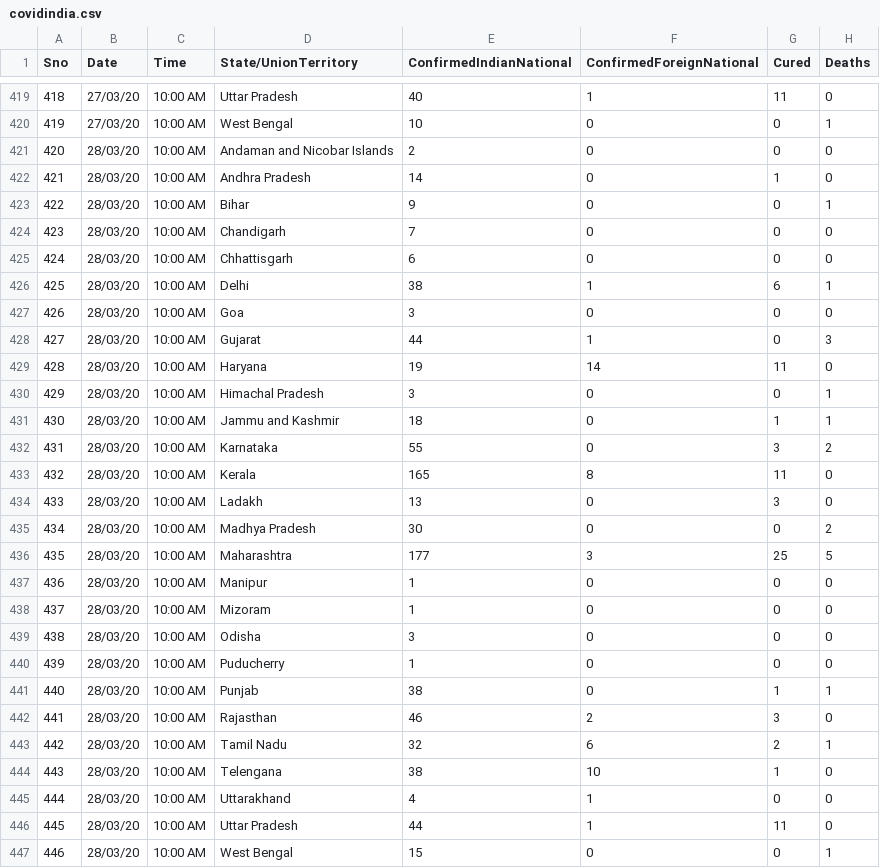
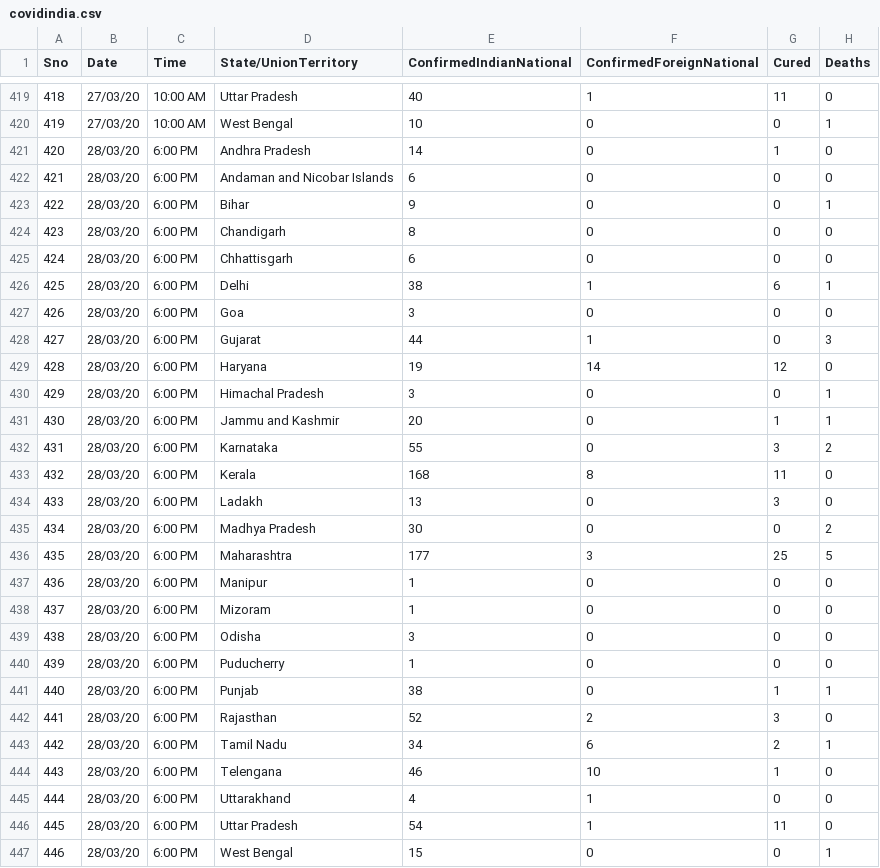
Before and after one commit to anshulkhattar/COVID19-India, a CSV file: app/src/main/res/raw/covidindia.csv, drawn as a sheet; only a part is shown, gaps mark what is left out.

Commit message:
Add files via upload

```diff
--- a/app/src/main/res/raw/covidindia.csv
+++ b/app/src/main/res/raw/covidindia.csv
@@ -420,28 +420,28 @@
 419,27/03/20,10:00 AM,West Bengal,10,0,0,1
-420,28/03/20,10:00 AM,Andaman and Nicobar Islands,2,0,0,0
-421,28/03/20,10:00 AM,Andhra Pradesh,14,0,1,0
-422,28/03/20,10:00 AM,Bihar,9,0,0,1
-423,28/03/20,10:00 AM,Chandigarh,7,0,0,0
-424,28/03/20,10:00 AM,Chhattisgarh,6,0,0,0
-425,28/03/20,10:00 AM,Delhi,38,1,6,1
-426,28/03/20,10:00 AM,Goa,3,0,0,0
-427,28/03/20,10:00 AM,Gujarat,44,1,0,3
-428,28/03/20,10:00 AM,Haryana,19,14,11,0
-429,28/03/20,10:00 AM,Himachal Pradesh,3,0,0,1
-430,28/03/20,10:00 AM,Jammu and Kashmir,18,0,1,1
-431,28/03/20,10:00 AM,Karnataka,55,0,3,2
-432,28/03/20,10:00 AM,Kerala,165,8,11,0
-433,28/03/20,10:00 AM,Ladakh,13,0,3,0
-434,28/03/20,10:00 AM,Madhya Pradesh,30,0,0,2
-435,28/03/20,10:00 AM,Maharashtra,177,3,25,5
-436,28/03/20,10:00 AM,Manipur,1,0,0,0
-437,28/03/20,10:00 AM,Mizoram,1,0,0,0
-438,28/03/20,10:00 AM,Odisha,3,0,0,0
-439,28/03/20,10:00 AM,Puducherry,1,0,0,0
-440,28/03/20,10:00 AM,Punjab,38,0,1,1
-441,28/03/20,10:00 AM,Rajasthan,46,2,3,0
-442,28/03/20,10:00 AM,Tamil Nadu,32,6,2,1
-443,28/03/20,10:00 AM,Telengana,38,10,1,0
-444,28/03/20,10:00 AM,Uttarakhand,4,1,0,0
-445,28/03/20,10:00 AM,Uttar Pradesh,44,1,11,0
-446,28/03/20,10:00 AM,West Bengal,15,0,0,1
+420,28/03/20,6:00 PM,Andhra Pradesh,14,0,1,0
+421,28/03/20,6:00 PM,Andaman and Nicobar Islands,6,0,0,0
+422,28/03/20,6:00 PM,Bihar,9,0,0,1
+423,28/03/20,6:00 PM,Chandigarh,8,0,0,0
+424,28/03/20,6:00 PM,Chhattisgarh,6,0,0,0
+425,28/03/20,6:00 PM,Delhi,38,1,6,1
+426,28/03/20,6:00 PM,Goa,3,0,0,0
+427,28/03/20,6:00 PM,Gujarat,44,1,0,3
+428,28/03/20,6:00 PM,Haryana,19,14,12,0
+429,28/03/20,6:00 PM,Himachal Pradesh,3,0,0,1
+430,28/03/20,6:00 PM,Jammu and Kashmir,20,0,1,1
+431,28/03/20,6:00 PM,Karnataka,55,0,3,2
+432,28/03/20,6:00 PM,Kerala,168,8,11,0
+433,28/03/20,6:00 PM,Ladakh,13,0,3,0
+434,28/03/20,6:00 PM,Madhya Pradesh,30,0,0,2
+435,28/03/20,6:00 PM,Maharashtra,177,3,25,5
+436,28/03/20,6:00 PM,Manipur,1,0,0,0
+437,28/03/20,6:00 PM,Mizoram,1,0,0,0
+438,28/03/20,6:00 PM,Odisha,3,0,0,0
+439,28/03/20,6:00 PM,Puducherry,1,0,0,0
+440,28/03/20,6:00 PM,Punjab,38,0,1,1
+441,28/03/20,6:00 PM,Rajasthan,52,2,3,0
+442,28/03/20,6:00 PM,Tamil Nadu,34,6,2,1
+443,28/03/20,6:00 PM,Telengana,46,10,1,0
+444,28/03/20,6:00 PM,Uttarakhand,4,1,0,0
+445,28/03/20,6:00 PM,Uttar Pradesh,54,1,11,0
+446,28/03/20,6:00 PM,West Bengal,15,0,0,1
```
